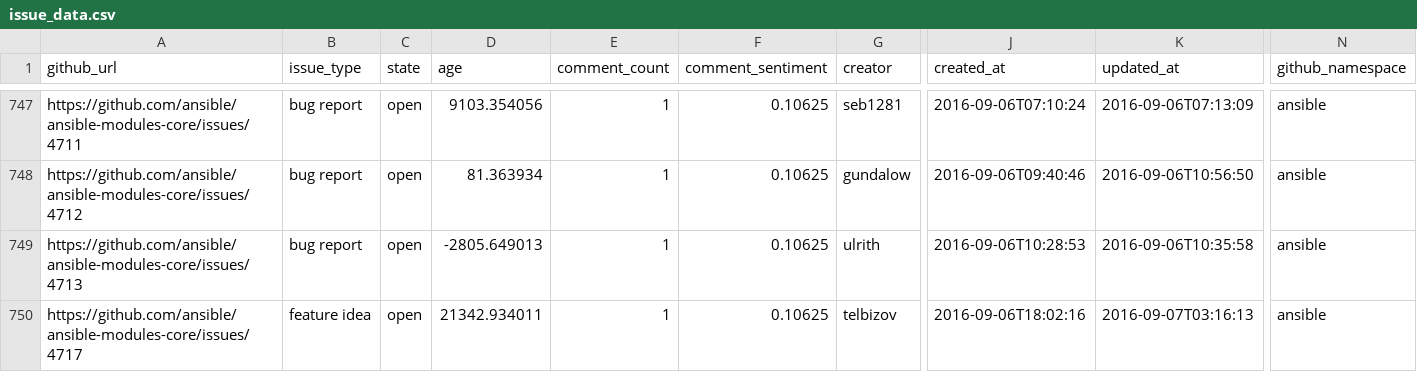
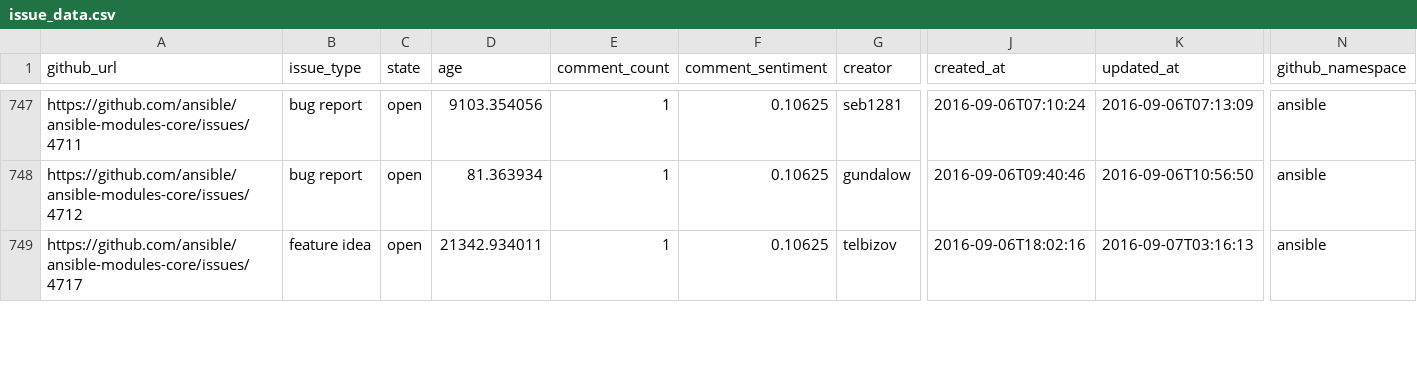
Before and after one commit to jctanner/jctanner.github.io, a CSV file: ansible/open/issue_data.csv, drawn as a sheet; only a part is shown, gaps mark what is left out; removed rows and columns are numbered as before the commit, all else as after; rows hold the shown columns only; the diff covers the shown part only; the diff names each change by its address in the sheet, - before the commit and + after, or states it on an @@ line.

Commit message:
new data

```diff
--- a/ansible/open/issue_data.csv
+++ b/ansible/open/issue_data.csv
-row 749: https://github.com/ansible/ansible-modules-core/issues/4713 | bug report | open | -2805.649013 | 1 | 0.10625 | ulrith | 2016-09-06T10:28:53 | 2016-09-06T10:35:58 | ansible
```
Also changed, not shown: 3 added rows and 47 edited cells elsewhere in this file, ansible/stats/repostats.csv, 19 other files.
